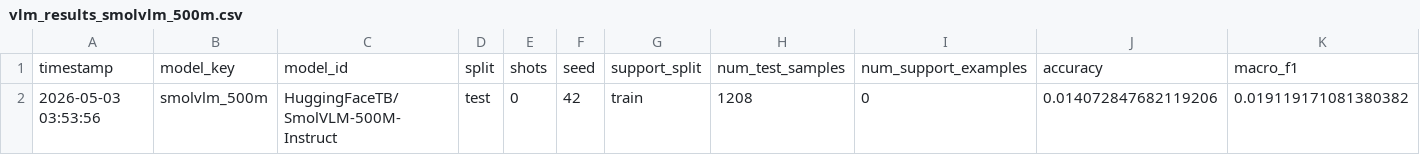
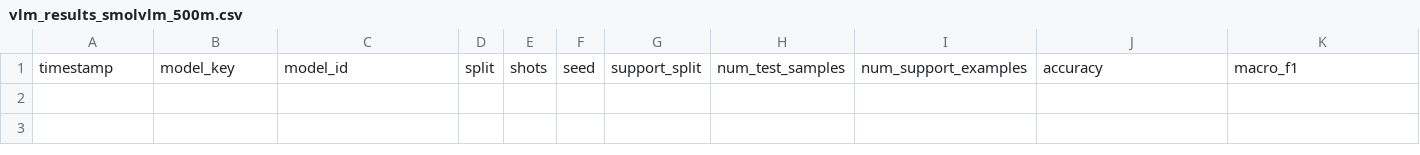
Before and after one commit to ofarukgunay/Gastroenterology-CNN-Comparison, a CSV file: outputs/vlm/smolvlm_500m/vlm_results_smolvlm_500m.csv, drawn as a sheet; only a part is shown; rows hold the shown columns only; the diff names each change by its address in the sheet, - before the commit and + after, or states it on an @@ line.

```diff
--- a/outputs/vlm/smolvlm_500m/vlm_results_smolvlm_500m.csv
+++ b/outputs/vlm/smolvlm_500m/vlm_results_smolvlm_500m.csv
-row 2: 2026-05-03 03:53:56 | smolvlm_500m | HuggingFaceTB/SmolVLM-500M-Instruct | test | 0 | 42 | train | 1208 | 0 | 0.014072847682119206 | 0.019119171081380382
```
Also changed, not shown: outputs/vlm/moondream/vlm_results_moondream.csv, outputs/vlm/qwen25_vl/vlm_results_qwen25_vl.csv, 37 other files.
